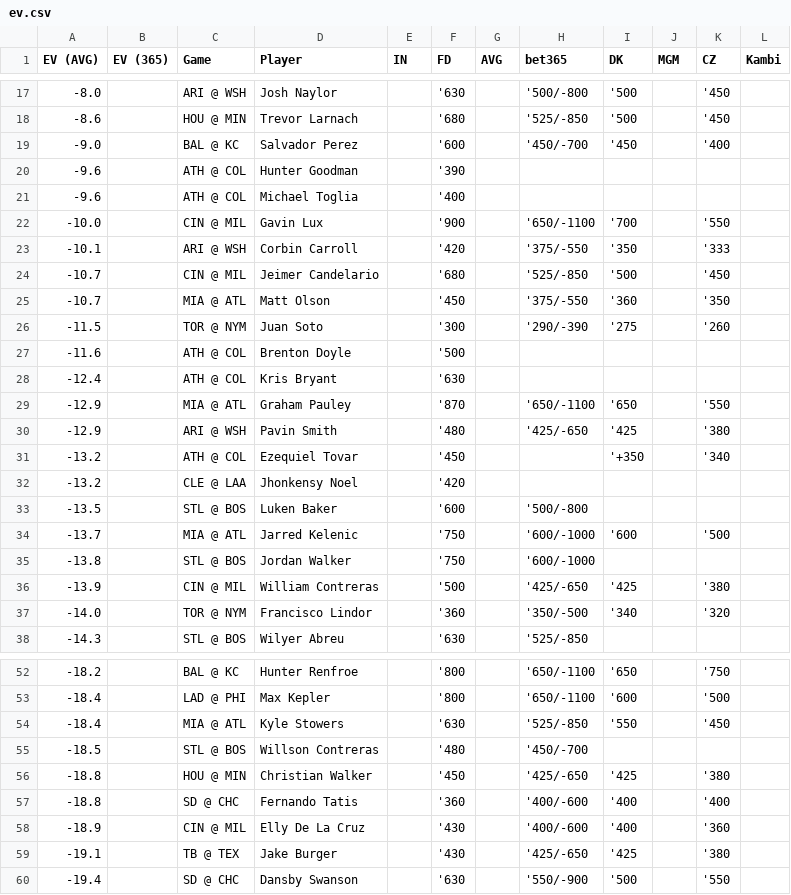
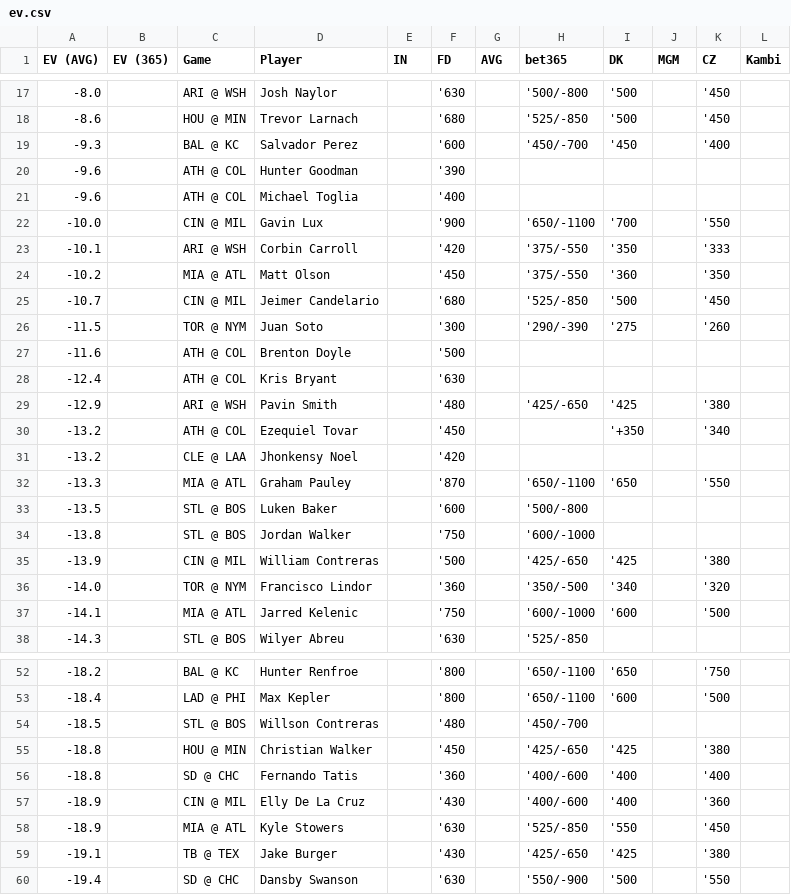
Before and after one commit to zhecht/playerprops, a CSV file: static/dailyev/ev.csv, drawn as a sheet; only a part is shown, gaps mark what is left out; the diff covers the shown part only.

```diff
--- a/static/dailyev/ev.csv
+++ b/static/dailyev/ev.csv
@@ -18,3 +18,3 @@ EV (AVG)	EV (365)	Game	Player	IN	FD	AVG	bet365	DK	MGM	CZ	Kambi
 -8.6		HOU @ MIN	Trevor Larnach		'680		'525/-850	'500		'450	
--9.0		BAL @ KC	Salvador Perez		'600		'450/-700	'450		'400	
+-9.3		BAL @ KC	Salvador Perez		'600		'450/-700	'450		'400	
 -9.6		ATH @ COL	Hunter Goodman		'390						
@@ -23,4 +23,4 @@ EV (AVG)	EV (365)	Game	Player	IN	FD	AVG	bet365	DK	MGM	CZ	Kambi
 -10.1		ARI @ WSH	Corbin Carroll		'420		'375/-550	'350		'333	
+-10.2		MIA @ ATL	Matt Olson		'450		'375/-550	'360		'350	
 -10.7		CIN @ MIL	Jeimer Candelario		'680		'525/-850	'500		'450	
--10.7		MIA @ ATL	Matt Olson		'450		'375/-550	'360		'350	
 -11.5		TOR @ NYM	Juan Soto		'300		'290/-390	'275		'260	
@@ -28,3 +28,2 @@ EV (AVG)	EV (365)	Game	Player	IN	FD	AVG	bet365	DK	MGM	CZ	Kambi
 -12.4		ATH @ COL	Kris Bryant		'630						
--12.9		MIA @ ATL	Graham Pauley		'870		'650/-1100	'650		'550	
 -12.9		ARI @ WSH	Pavin Smith		'480		'425/-650	'425		'380	
@@ -32,4 +31,4 @@ EV (AVG)	EV (365)	Game	Player	IN	FD	AVG	bet365	DK	MGM	CZ	Kambi
 -13.2		CLE @ LAA	Jhonkensy Noel		'420						
+-13.3		MIA @ ATL	Graham Pauley		'870		'650/-1100	'650		'550	
 -13.5		STL @ BOS	Luken Baker		'600		'500/-800				
--13.7		MIA @ ATL	Jarred Kelenic		'750		'600/-1000	'600		'500	
 -13.8		STL @ BOS	Jordan Walker		'750		'600/-1000				
@@ -37,2 +36,3 @@ EV (AVG)	EV (365)	Game	Player	IN	FD	AVG	bet365	DK	MGM	CZ	Kambi
 -14.0		TOR @ NYM	Francisco Lindor		'360		'350/-500	'340		'320	
+-14.1		MIA @ ATL	Jarred Kelenic		'750		'600/-1000	'600		'500	
 -14.3		STL @ BOS	Wilyer Abreu		'630		'525/-850				
@@ -53,3 +53,2 @@ EV (AVG)	EV (365)	Game	Player	IN	FD	AVG	bet365	DK	MGM	CZ	Kambi
 -18.4		LAD @ PHI	Max Kepler		'800		'650/-1100	'600		'500	
--18.4		MIA @ ATL	Kyle Stowers		'630		'525/-850	'550		'450	
 -18.5		STL @ BOS	Willson Contreras		'480		'450/-700				
@@ -58,2 +57,3 @@ EV (AVG)	EV (365)	Game	Player	IN	FD	AVG	bet365	DK	MGM	CZ	Kambi
 -18.9		CIN @ MIL	Elly De La Cruz		'430		'400/-600	'400		'360	
+-18.9		MIA @ ATL	Kyle Stowers		'630		'525/-850	'550		'450	
 -19.1		TB @ TEX	Jake Burger		'430		'425/-650	'425		'380	
```
Also changed, not shown: 3 added rows and 3 removed rows elsewhere in this file, 6 other files.
